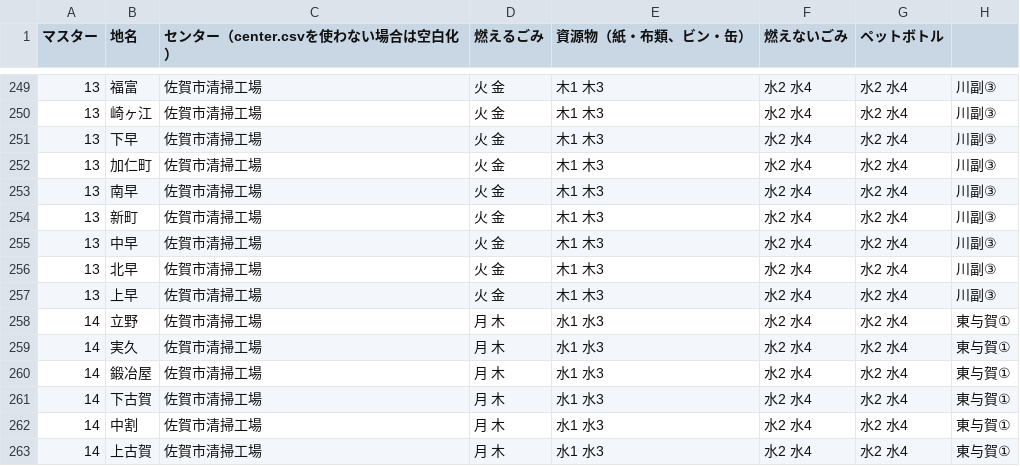
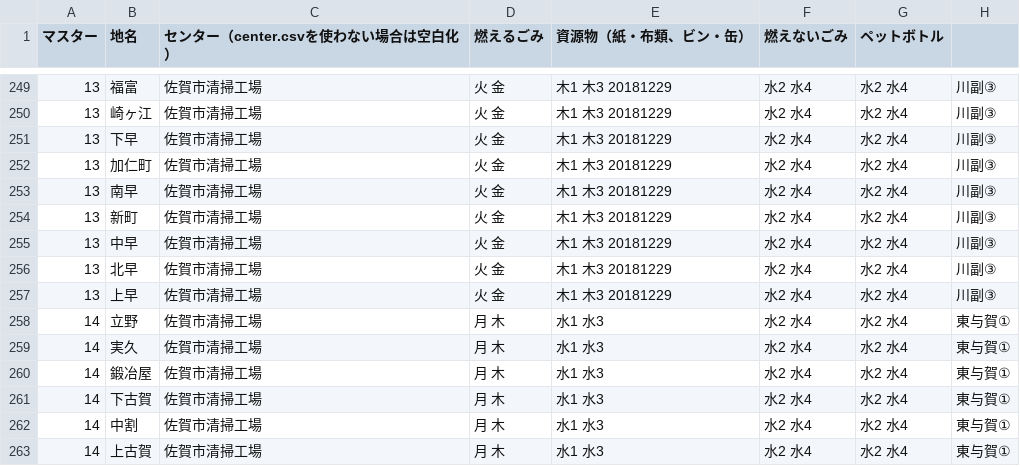
Before and after one commit to horiyo/saga5374, a CSV file: data/area_days.csv, drawn as a sheet; only a part is shown, gaps mark what is left out; the diff covers the shown part only.

```diff
--- a/data/area_days.csv
+++ b/data/area_days.csv
@@ -249,10 +249,10 @@
-13,福富,佐賀市清掃工場,火 金,木1 木3,水2 水4,水2 水4,川副③
-13,崎ヶ江,佐賀市清掃工場,火 金,木1 木3,水2 水4,水2 水4,川副③
-13,下早,佐賀市清掃工場,火 金,木1 木3,水2 水4,水2 水4,川副③
-13,加仁町,佐賀市清掃工場,火 金,木1 木3,水2 水4,水2 水4,川副③
-13,南早,佐賀市清掃工場,火 金,木1 木3,水2 水4,水2 水4,川副③
-13,新町,佐賀市清掃工場,火 金,木1 木3,水2 水4,水2 水4,川副③
-13,中早,佐賀市清掃工場,火 金,木1 木3,水2 水4,水2 水4,川副③
-13,北早,佐賀市清掃工場,火 金,木1 木3,水2 水4,水2 水4,川副③
-13,上早,佐賀市清掃工場,火 金,木1 木3,水2 水4,水2 水4,川副③
+13,福富,佐賀市清掃工場,火 金,木1 木3 20181229,水2 水4,水2 水4,川副③
+13,崎ヶ江,佐賀市清掃工場,火 金,木1 木3 20181229,水2 水4,水2 水4,川副③
+13,下早,佐賀市清掃工場,火 金,木1 木3 20181229,水2 水4,水2 水4,川副③
+13,加仁町,佐賀市清掃工場,火 金,木1 木3 20181229,水2 水4,水2 水4,川副③
+13,南早,佐賀市清掃工場,火 金,木1 木3 20181229,水2 水4,水2 水4,川副③
+13,新町,佐賀市清掃工場,火 金,木1 木3 20181229,水2 水4,水2 水4,川副③
+13,中早,佐賀市清掃工場,火 金,木1 木3 20181229,水2 水4,水2 水4,川副③
+13,北早,佐賀市清掃工場,火 金,木1 木3 20181229,水2 水4,水2 水4,川副③
+13,上早,佐賀市清掃工場,火 金,木1 木3 20181229,水2 水4,水2 水4,川副③
 14,立野,佐賀市清掃工場,月 木,水1 水3,水2 水4,水2 水4,東与賀①
```
Also changed, not shown: 43 edited cells elsewhere in this file.
